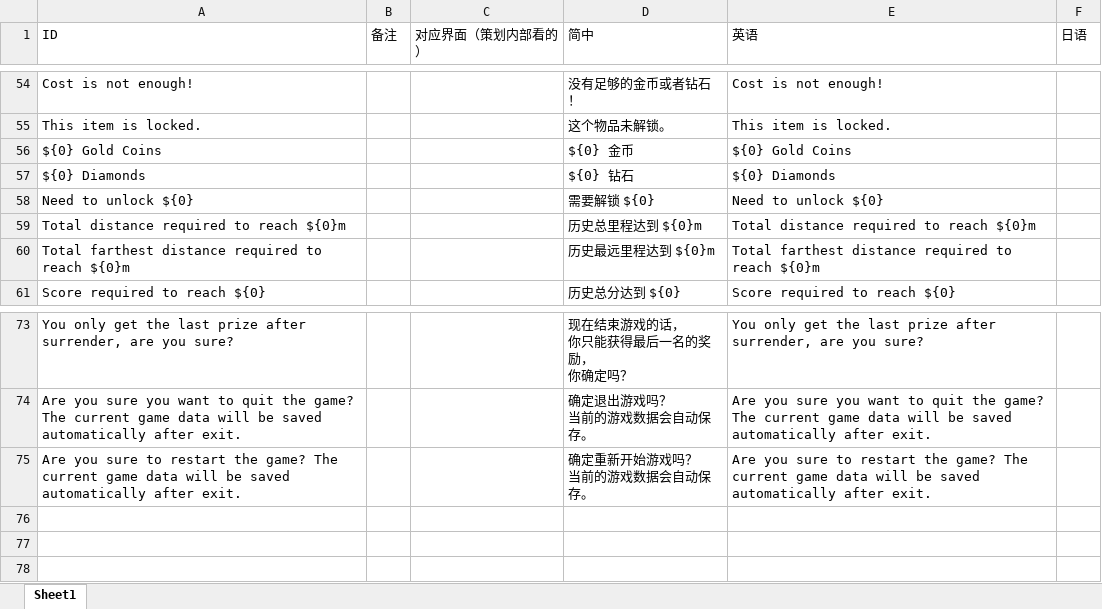
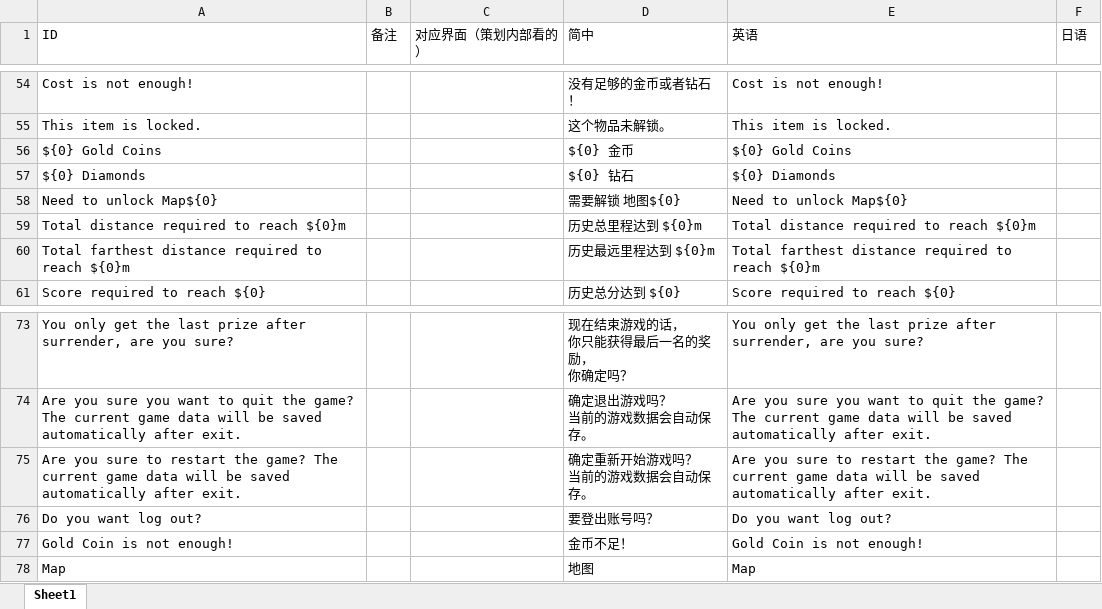
Before and after one commit to Aran1992/bike, an Excel workbook: i18n.xlsx, sheet Sheet1, drawn as a sheet; only a part is shown, gaps mark what is left out; values as stored, in another font and other column widths than the file's, no borders; the diff names each change by its address in the sheet, - before the commit and + after, or states it on an @@ line.

```diff
--- a/i18n.xlsx (sheet Sheet1)
+++ b/i18n.xlsx (sheet Sheet1)
-A58 (ID): Need to unlock ${0}
+A58 (ID): Need to unlock Map${0}
-D58 (简中): 需要解锁 ${0}
+D58 (简中): 需要解锁 地图${0}
-E58 (英语): Need to unlock ${0}
+E58 (英语): Need to unlock Map${0}
+row 76: Do you want log out? |  |  | 要登出账号吗？ | Do you want log out?
+row 77: Gold Coin is not enough! |  |  | 金币不足！ | Gold Coin is not enough!
+row 78: Map |  |  | 地图 | Map
```
Also changed, not shown: 8 other files.
